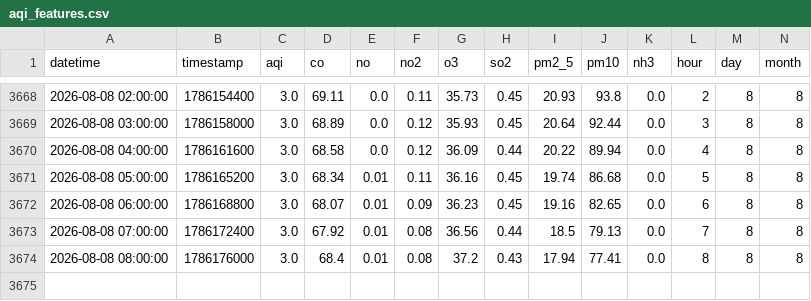
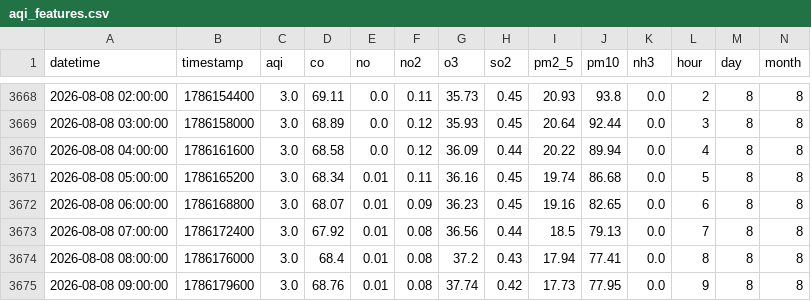
Before and after one commit to Uzicodr/AQI-Predictor-End-to-End-ML-Pipeline-, a CSV file: data/aqi_features.csv, drawn as a sheet; only a part is shown, gaps mark what is left out; rows hold the shown columns only; the diff names each change by its address in the sheet, - before the commit and + after, or states it on an @@ line.

```diff
--- a/data/aqi_features.csv
+++ b/data/aqi_features.csv
+row 3675: 2026-08-08 09:00:00 | 1786179600 | 3.0 | 68.76 | 0.01 | 0.08 | 37.74 | 0.42 | 17.73 | 77.95 | 0.0 | 9 | 8 | 8
```
Also changed, not shown: data/aqi_data.csv.
